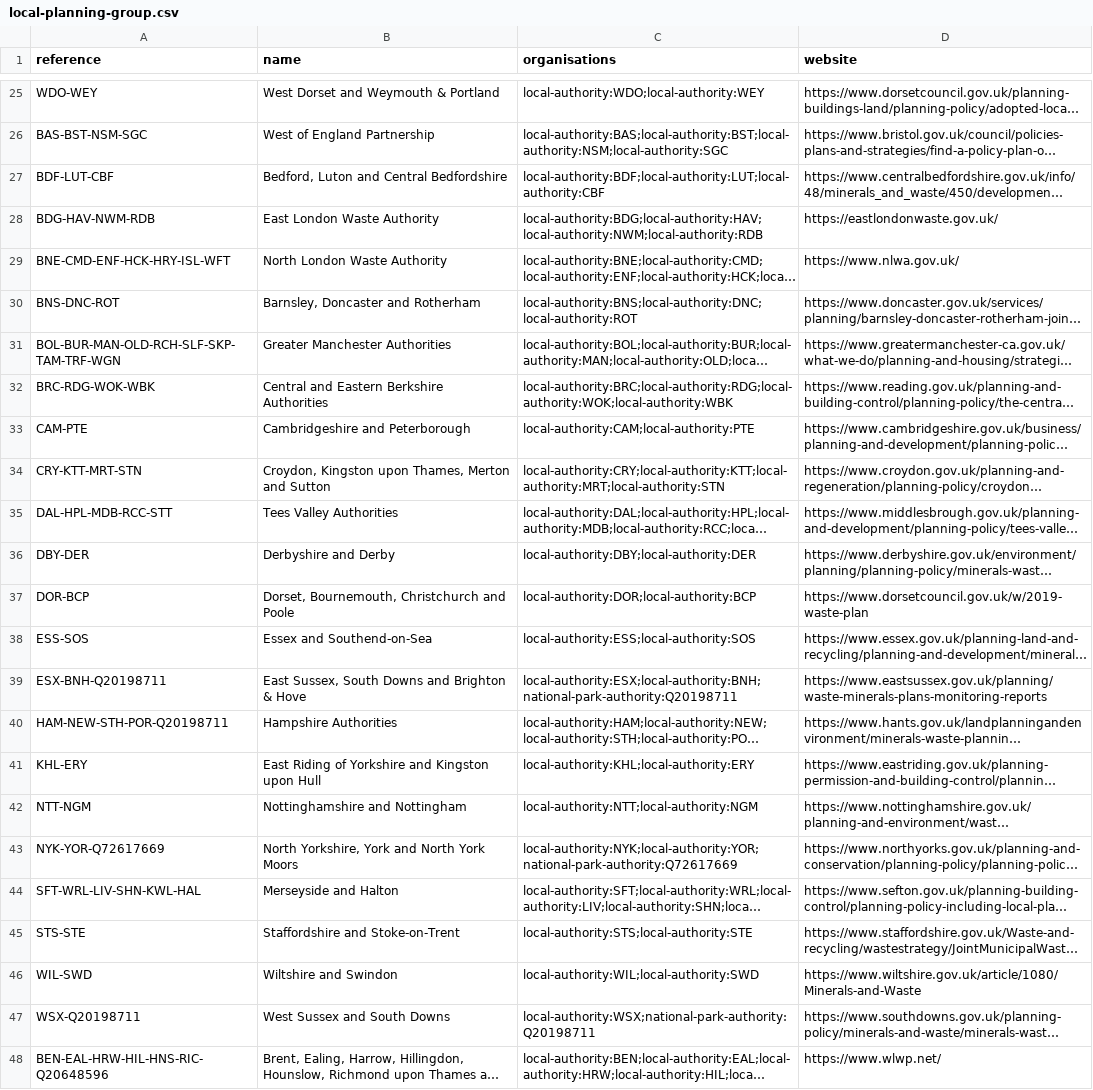
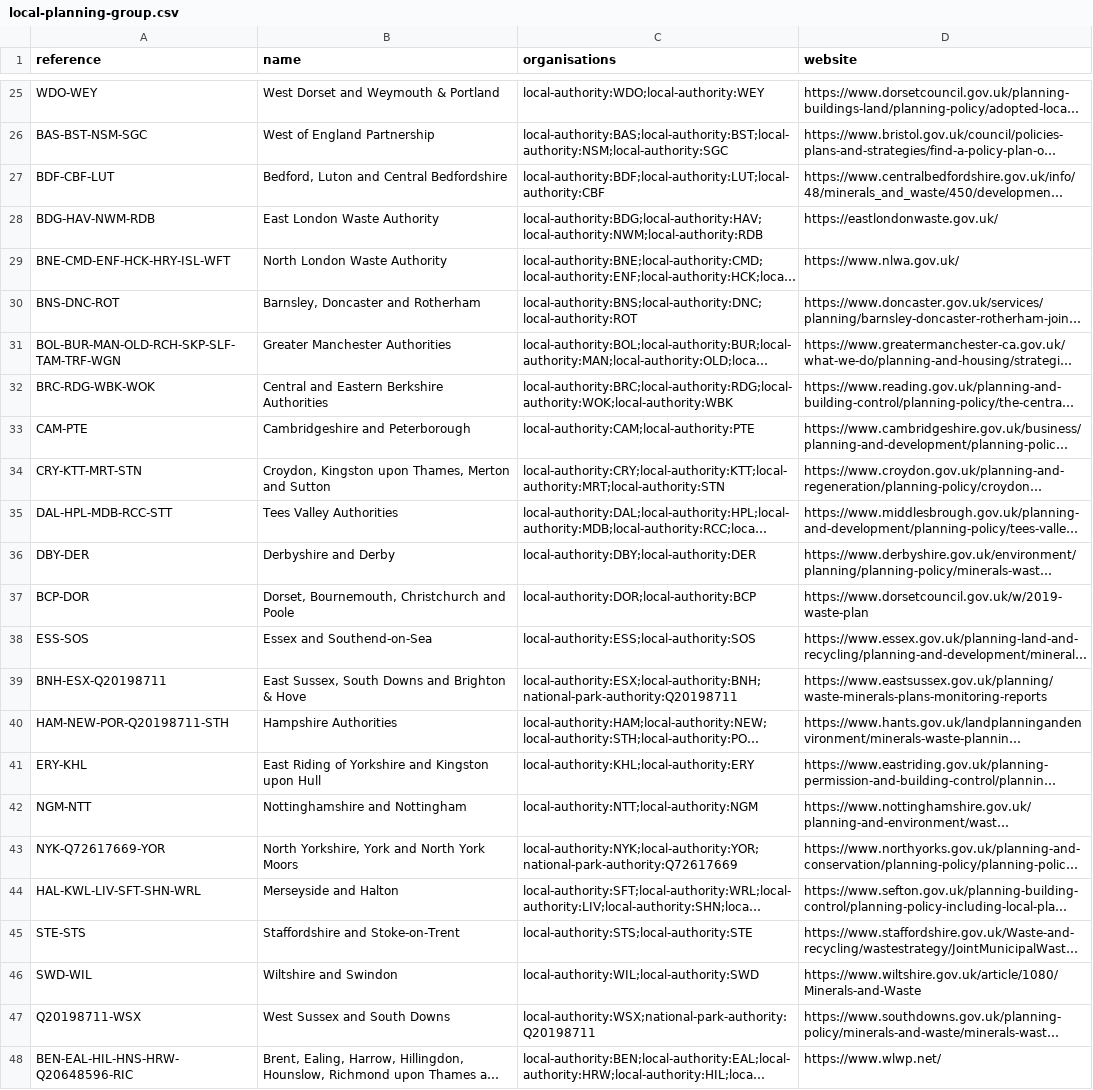
Before and after one commit to digital-land/local-plan-extractor, a CSV file: dataset/local-planning-group.csv, drawn as a sheet; only a part is shown, gaps mark what is left out; long unchanged cells end in …; the diff names each change by its address in the sheet, - before the commit and + after, or states it on an @@ line.

Commit message:
Fix ordering to be alphabetical within local-planning-group orgs

```diff
--- a/dataset/local-planning-group.csv
+++ b/dataset/local-planning-group.csv
-A27 (reference): BDF-LUT-CBF
+A27 (reference): BDF-CBF-LUT
-A31 (reference): BOL-BUR-MAN-OLD-RCH-SLF-SKP-TAM-TRF-WGN
+A31 (reference): BOL-BUR-MAN-OLD-RCH-SKP-SLF-TAM-TRF-WGN
-A32 (reference): BRC-RDG-WOK-WBK
+A32 (reference): BRC-RDG-WBK-WOK
-A37 (reference): DOR-BCP
+A37 (reference): BCP-DOR
-A39 (reference): ESX-BNH-Q20198711
+A39 (reference): BNH-ESX-Q20198711
-A40 (reference): HAM-NEW-STH-POR-Q20198711
+A40 (reference): HAM-NEW-POR-Q20198711-STH
-A41 (reference): KHL-ERY
+A41 (reference): ERY-KHL
-A42 (reference): NTT-NGM
+A42 (reference): NGM-NTT
-A43 (reference): NYK-YOR-Q72617669
+A43 (reference): NYK-Q72617669-YOR
-A44 (reference): SFT-WRL-LIV-SHN-KWL-HAL
+A44 (reference): HAL-KWL-LIV-SFT-SHN-WRL
-A45 (reference): STS-STE
+A45 (reference): STE-STS
-A46 (reference): WIL-SWD
+A46 (reference): SWD-WIL
-A47 (reference): WSX-Q20198711
+A47 (reference): Q20198711-WSX
-A48 (reference): BEN-EAL-HRW-HIL-HNS-RIC-Q20648596
+A48 (reference): BEN-EAL-HIL-HNS-HRW-Q20648596-RIC
```
Also changed, not shown: dataset/mineral-plan.csv, dataset/waste-plan.csv.
